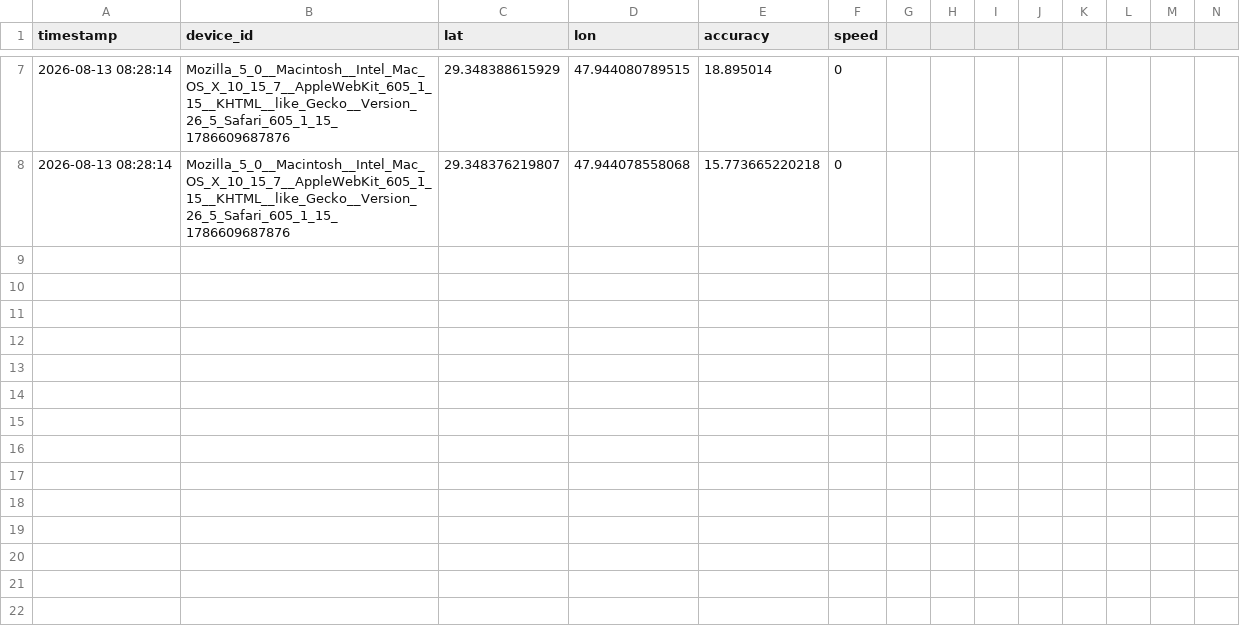
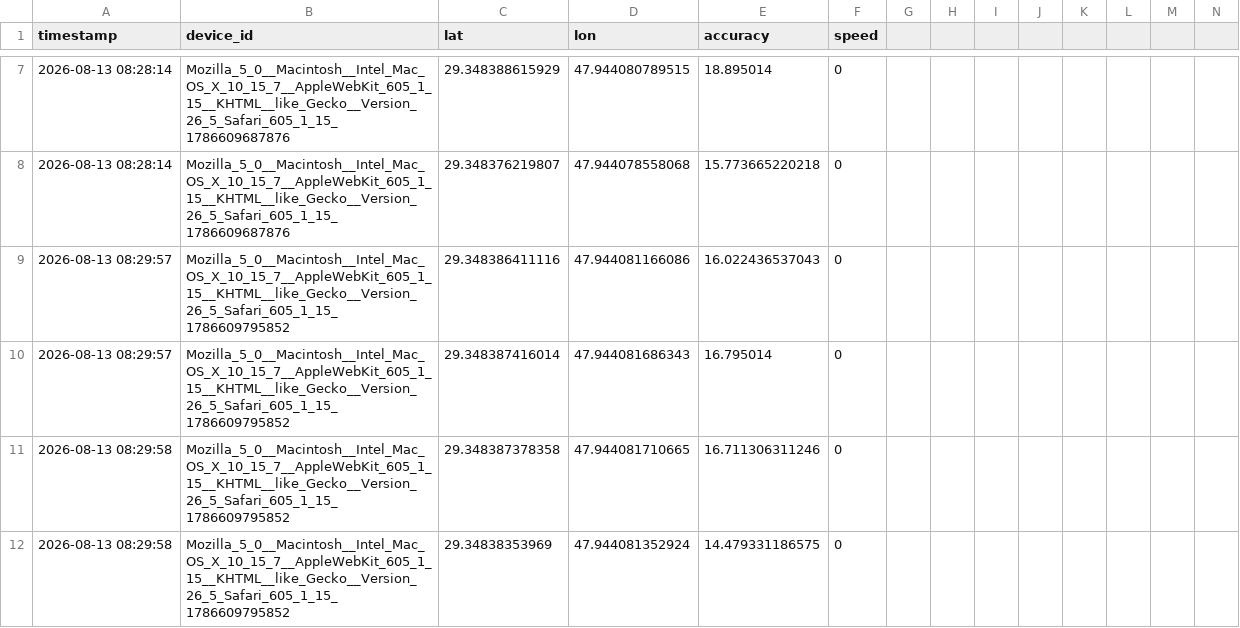
Before and after one commit to alialalikuw/seeker-map, a CSV file: db/results.csv, drawn as a sheet; only a part is shown, gaps mark what is left out; rows hold the shown columns only; the diff names each change by its address in the sheet, - before the commit and + after, or states it on an @@ line.

Commit message:
chore: sync location data [auto]

```diff
--- a/db/results.csv
+++ b/db/results.csv
+row 9: 2026-08-13 08:29:57 | Mozilla_5_0__Macintosh__Intel_Mac_OS_X_10_15_7__AppleWebKit_605_1_15__KHTML__like_Gecko__Version_26_5_Safari_605_1_15_1786609795852 | 29.348386411116 | 47.944081166086 | 16.022436537043 | 0
+row 10: 2026-08-13 08:29:57 | Mozilla_5_0__Macintosh__Intel_Mac_OS_X_10_15_7__AppleWebKit_605_1_15__KHTML__like_Gecko__Version_26_5_Safari_605_1_15_1786609795852 | 29.348387416014 | 47.944081686343 | 16.795014 | 0
+row 11: 2026-08-13 08:29:58 | Mozilla_5_0__Macintosh__Intel_Mac_OS_X_10_15_7__AppleWebKit_605_1_15__KHTML__like_Gecko__Version_26_5_Safari_605_1_15_1786609795852 | 29.348387378358 | 47.944081710665 | 16.711306311246 | 0
+row 12: 2026-08-13 08:29:58 | Mozilla_5_0__Macintosh__Intel_Mac_OS_X_10_15_7__AppleWebKit_605_1_15__KHTML__like_Gecko__Version_26_5_Safari_605_1_15_1786609795852 | 29.34838353969 | 47.944081352924 | 14.479331186575 | 0
```
